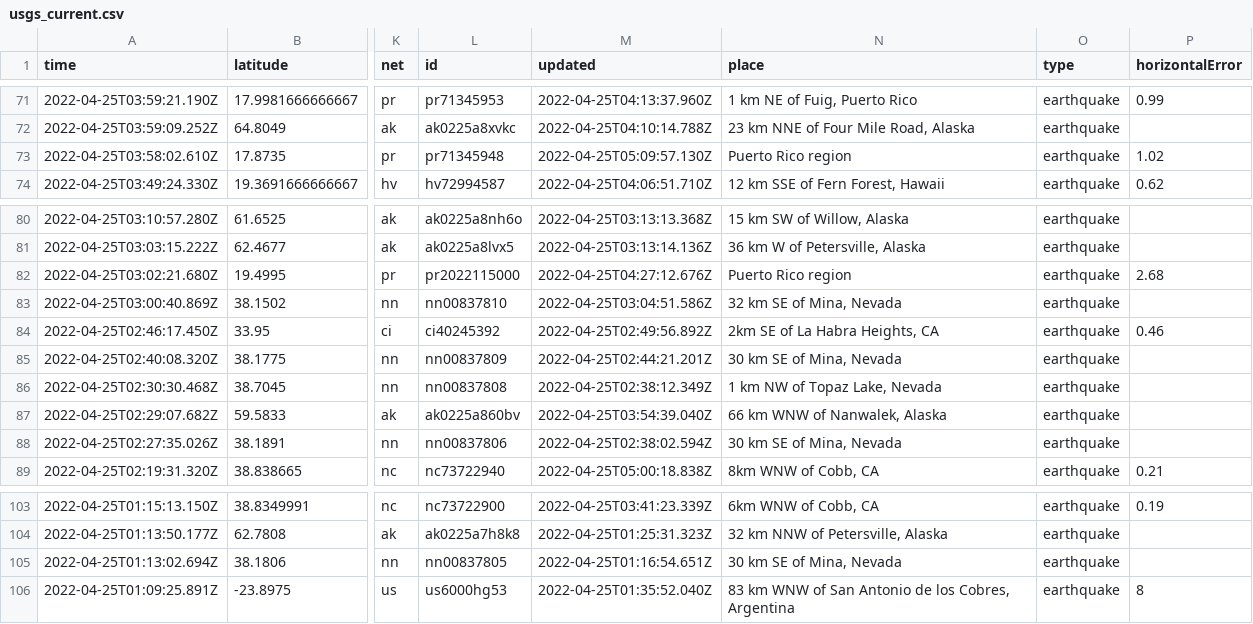
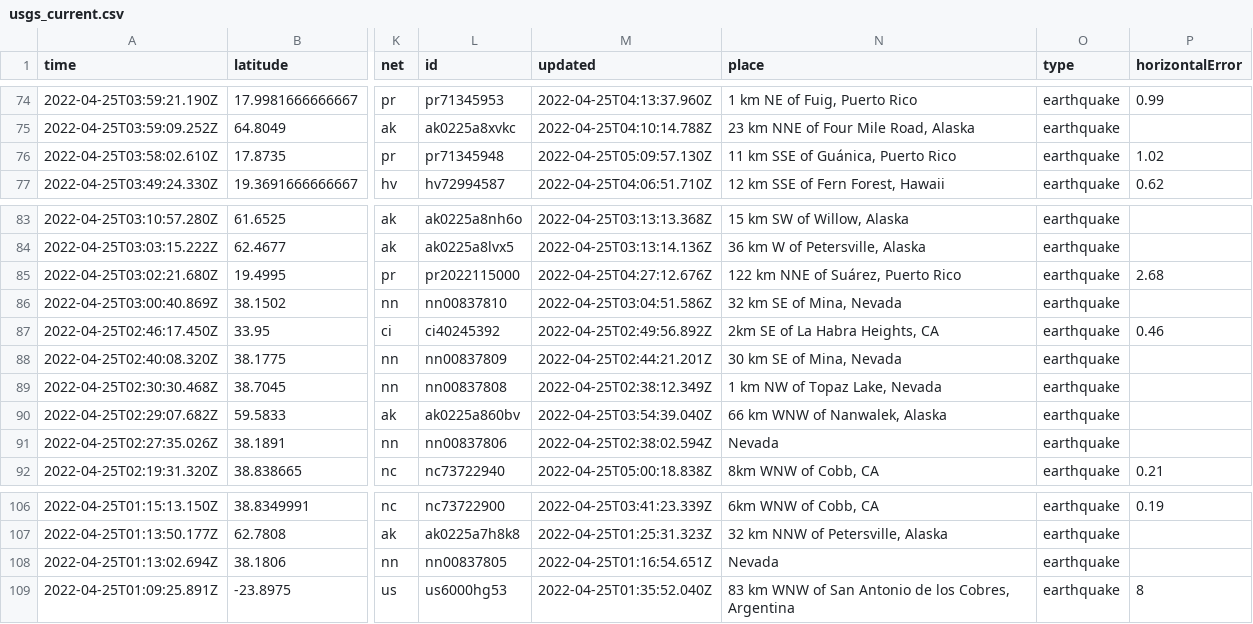
Before and after one commit to awallender/nicar22-github-actions, a CSV file: usgs_current.csv, drawn as a sheet; only a part is shown, gaps mark what is left out; addresses are those after the commit; the diff covers the shown part only; the diff names each change by its address in the sheet, - before the commit and + after, or states it on an @@ line.

```diff
--- a/usgs_current.csv
+++ b/usgs_current.csv
-N76 (place): Puerto Rico region
+N76 (place): 11 km SSE of Guánica, Puerto Rico
-N85 (place): Puerto Rico region
+N85 (place): 122 km NNE of Suárez, Puerto Rico
-N91 (place): 30 km SE of Mina, Nevada
+N91 (place): Nevada
-N108 (place): 30 km SE of Mina, Nevada
+N108 (place): Nevada
```
Also changed, not shown: 3 added rows, 3 removed rows and 3 edited cells elsewhere in this file, 1 other file.
